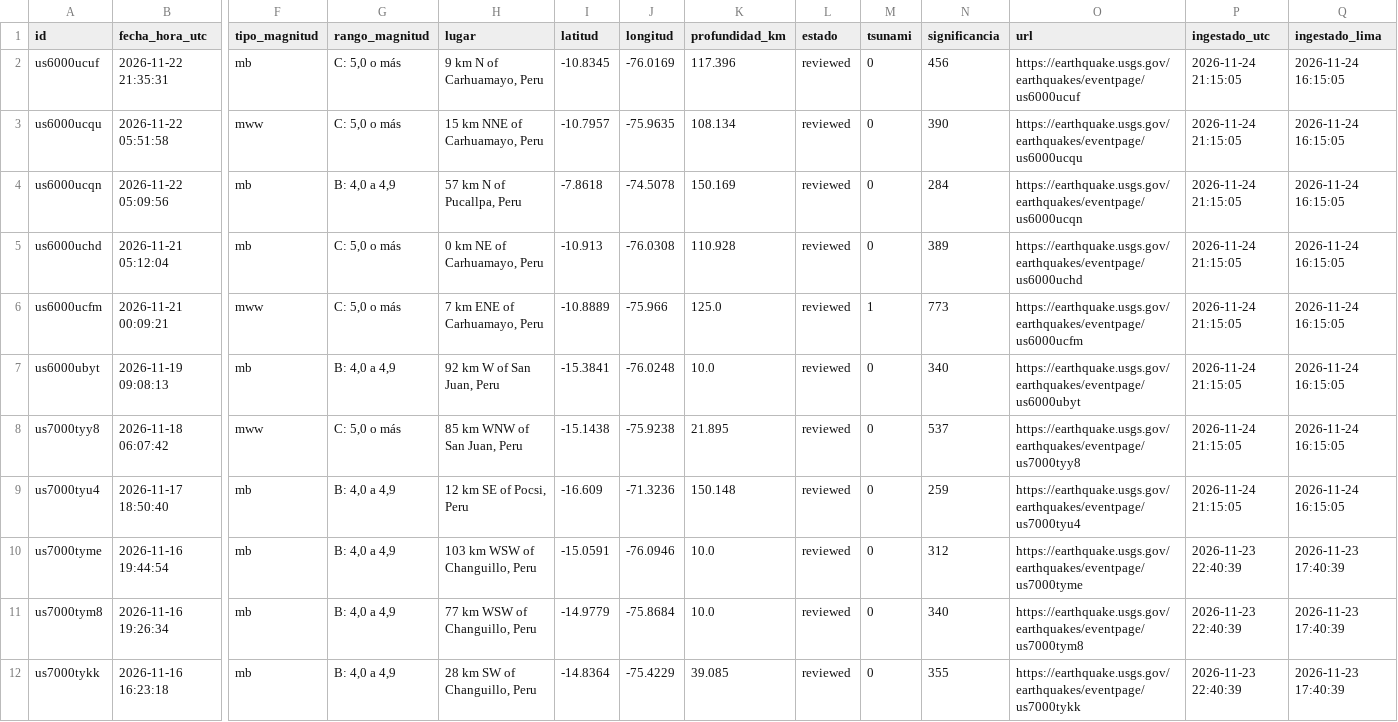
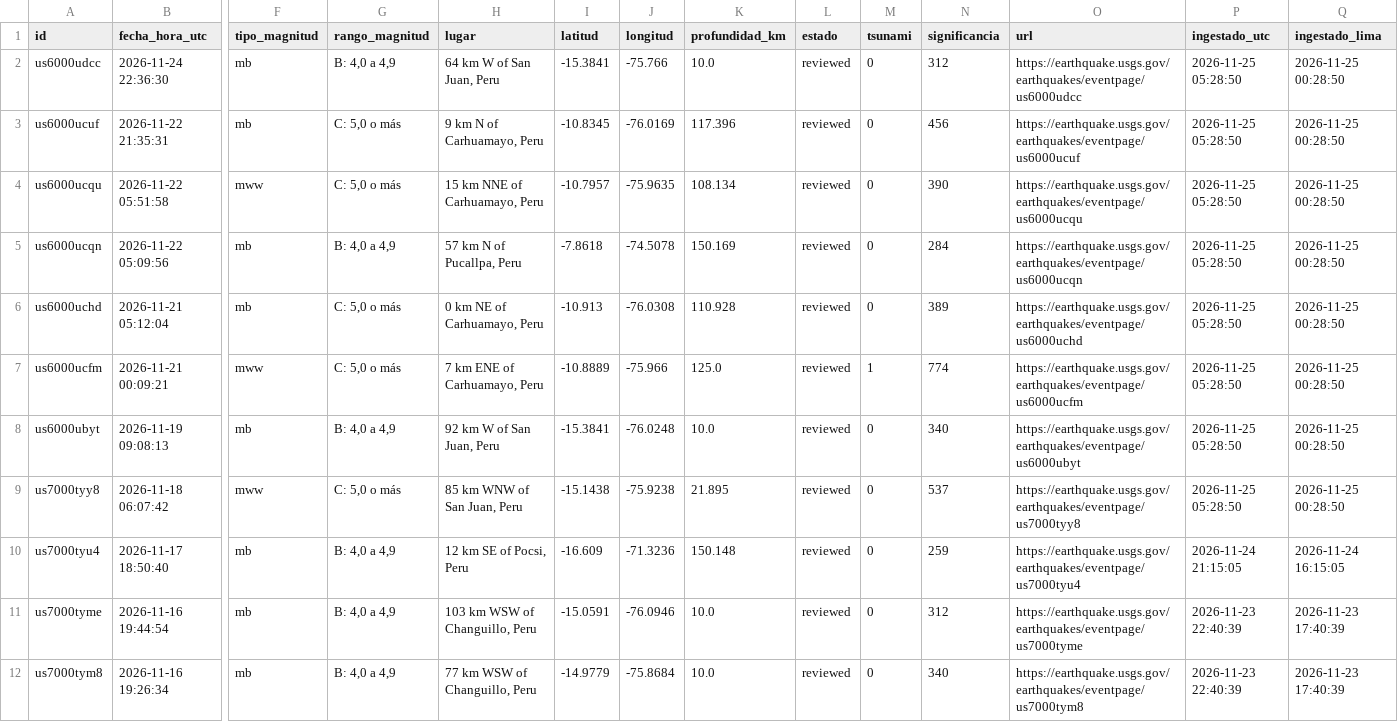
Before and after one commit to RafaeloC1/sismos-peru-dashboard, a CSV file: data/sismos_peru.csv, drawn as a sheet; only a part is shown, gaps mark what is left out; the shorter side is filled out with more unchanged rows; addresses are those after the commit; rows hold the shown columns only; the diff names each change by its address in the sheet, - before the commit and + after, or states it on an @@ line.

```diff
--- a/data/sismos_peru.csv
+++ b/data/sismos_peru.csv
+row 2: us6000udcc | 2026-11-24 22:36:30 | mb | B: 4,0 a 4,9 | 64 km W of San Juan, Peru | -15.3841 | -75.766 | 10.0 | reviewed | 0 | 312 | https://earthquake.usgs.gov/earthquakes/eventpage/us6000udcc | 2026-11-25 05:28:50 | 2026-11-25 00:28:50
-P3:P9 (ingestado_utc): 2026-11-24 21:15:05
+P3:P9 (ingestado_utc): 2026-11-25 05:28:50
-Q3:Q9 (ingestado_lima): 2026-11-24 16:15:05
+Q3:Q9 (ingestado_lima): 2026-11-25 00:28:50
-N7 (significancia): 773
+N7 (significancia): 774
```
Also changed, not shown: data/log_ejecuciones.csv.
